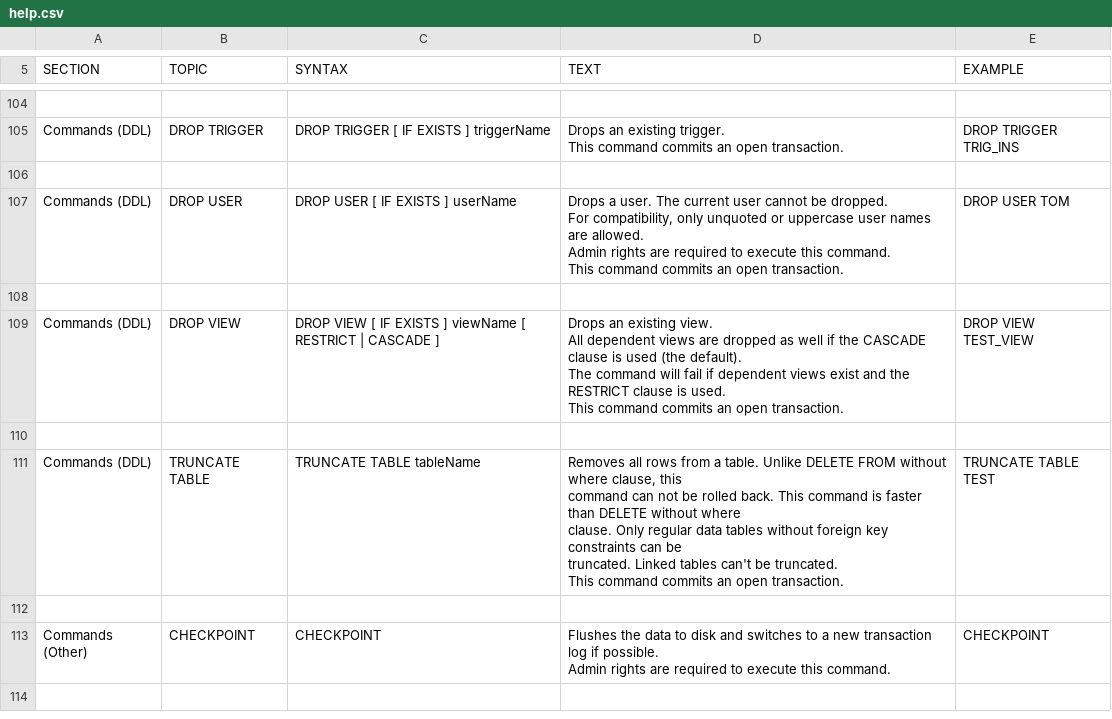
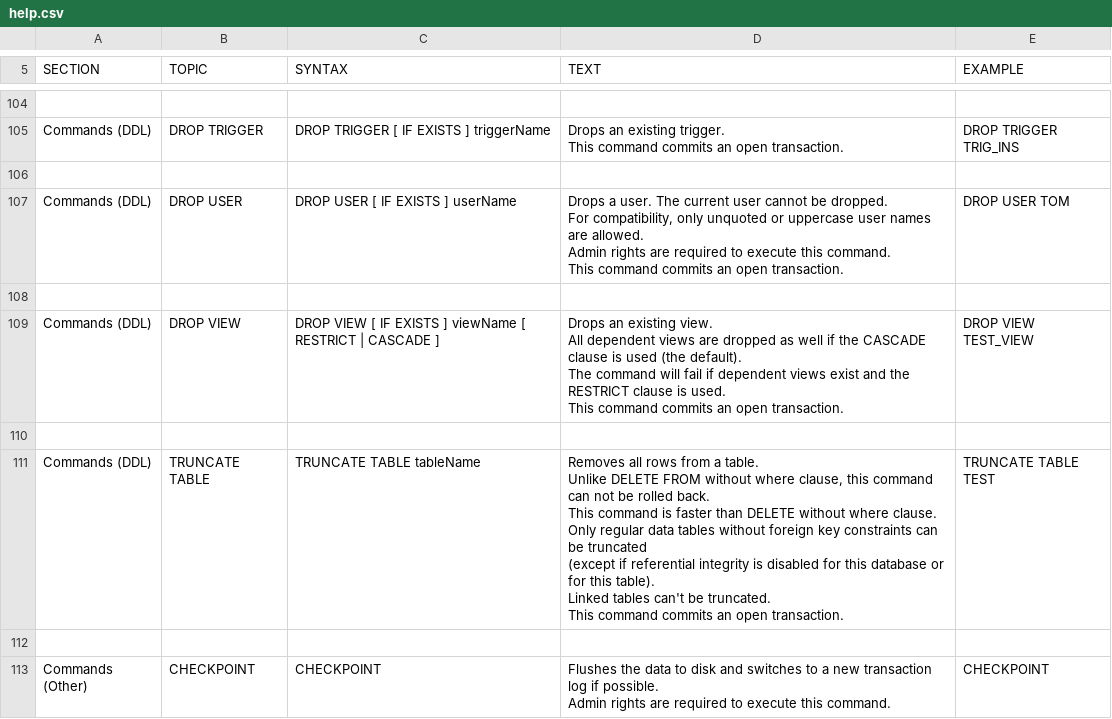
Before and after one commit to coderplay/h2-bitmap, a CSV file: h2/src/docsrc/help/help.csv, drawn as a sheet; only a part is shown, gaps mark what is left out; the shorter side is filled out with more unchanged rows.

Commit message:
It is now allowed to truncate a table if referential integrity has been disabled for this table or database.

```diff
--- a/h2/src/docsrc/help/help.csv
+++ b/h2/src/docsrc/help/help.csv
@@ -773,14 +773,16 @@ DROP VIEW TEST_VIEW
 
-"Commands (DDL)","TRUNCATE TABLE","
-TRUNCATE TABLE tableName
-","
-Removes all rows from a table. Unlike DELETE FROM without where clause, this
-command can not be rolled back. This command is faster than DELETE without where
-clause. Only regular data tables without foreign key constraints can be
-truncated. Linked tables can't be truncated.
-
-This command commits an open transaction.
-","
-TRUNCATE TABLE TEST
-"
+"Commands (DDL)","TRUNCATE TABLE","
+TRUNCATE TABLE tableName
+","
+Removes all rows from a table.
+Unlike DELETE FROM without where clause, this command can not be rolled back.
+This command is faster than DELETE without where clause.
+Only regular data tables without foreign key constraints can be truncated
+(except if referential integrity is disabled for this database or for this table).
+Linked tables can't be truncated.
+
+This command commits an open transaction.
+","
+TRUNCATE TABLE TEST
+"
 
```
